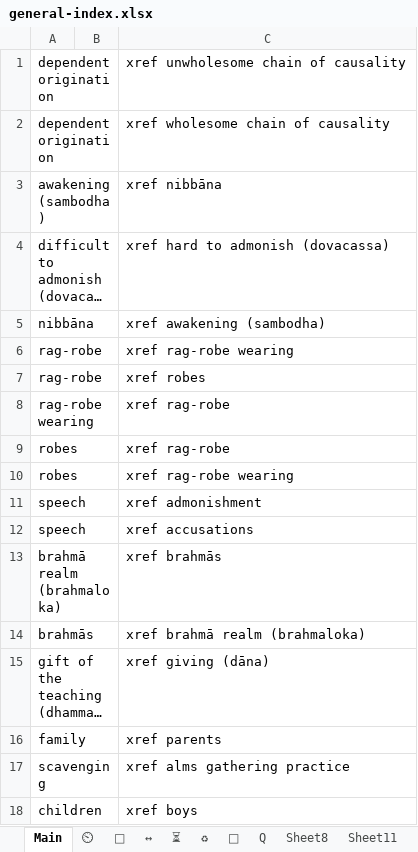
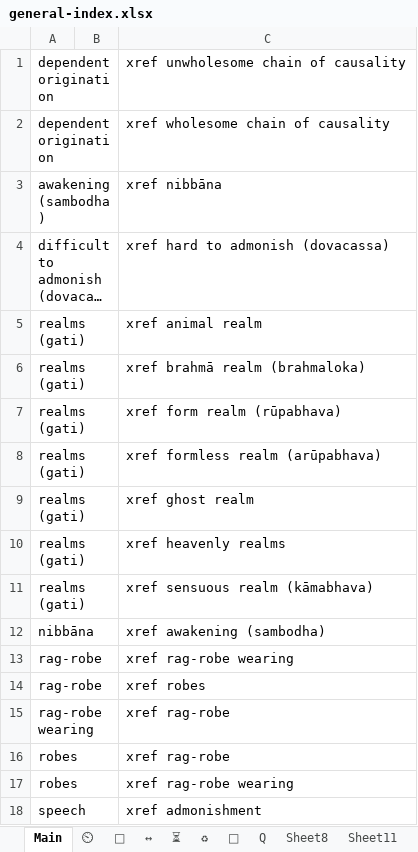
Before and after one commit to thesunshade/CIPS, an Excel workbook: src/data/general-index.xlsx, sheet Main, drawn as a sheet; only a part is shown; the shorter side is filled out with more unchanged rows; long unchanged cells end in …; values as stored, in another font and other column widths than the file's, no borders; conditional formats not drawn; the diff names each change by its address in the sheet, - before the commit and + after, or states it on an @@ line.

Commit message:
realms

```diff
--- a/src/data/general-index.xlsx (sheet Main)
+++ b/src/data/general-index.xlsx (sheet Main)
+row 5: realms (gati) |  | xref animal realm
+row 6: realms (gati) |  | xref brahmā realm (brahmaloka)
+row 7: realms (gati) |  | xref form realm (rūpabhava)
+row 8: realms (gati) |  | xref formless realm (arūpabhava)
+row 9: realms (gati) |  | xref ghost realm
+row 10: realms (gati) |  | xref heavenly realms
+row 11: realms (gati) |  | xref sensuous realm (kāmabhava)
```
Also changed, not shown: 2 other files.
